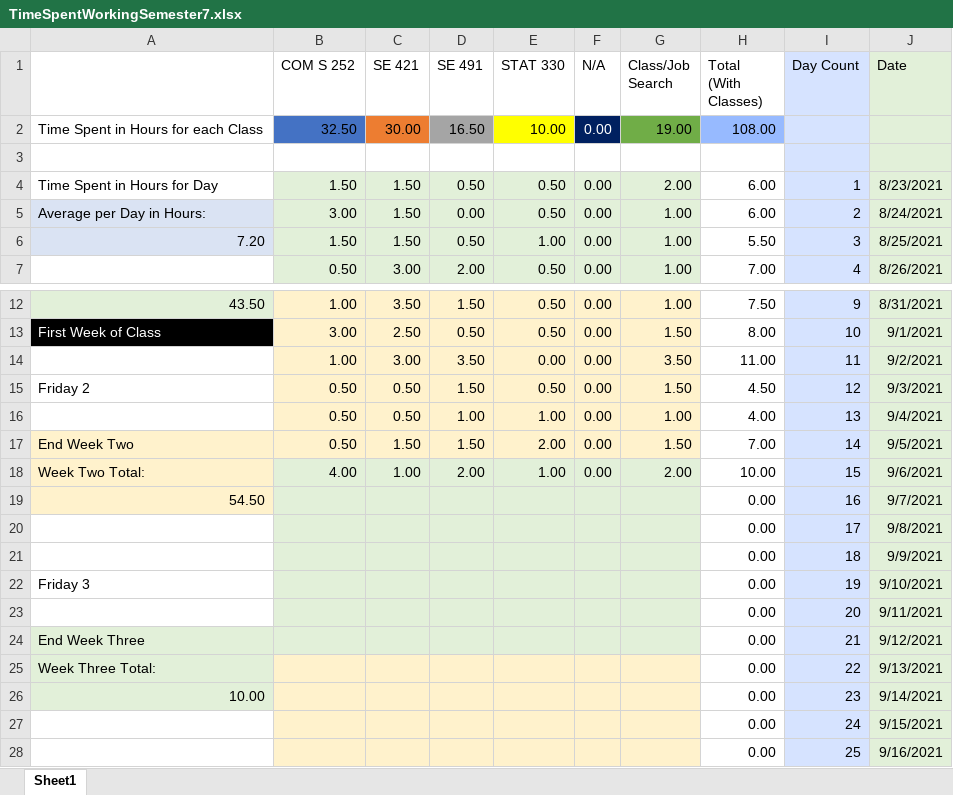
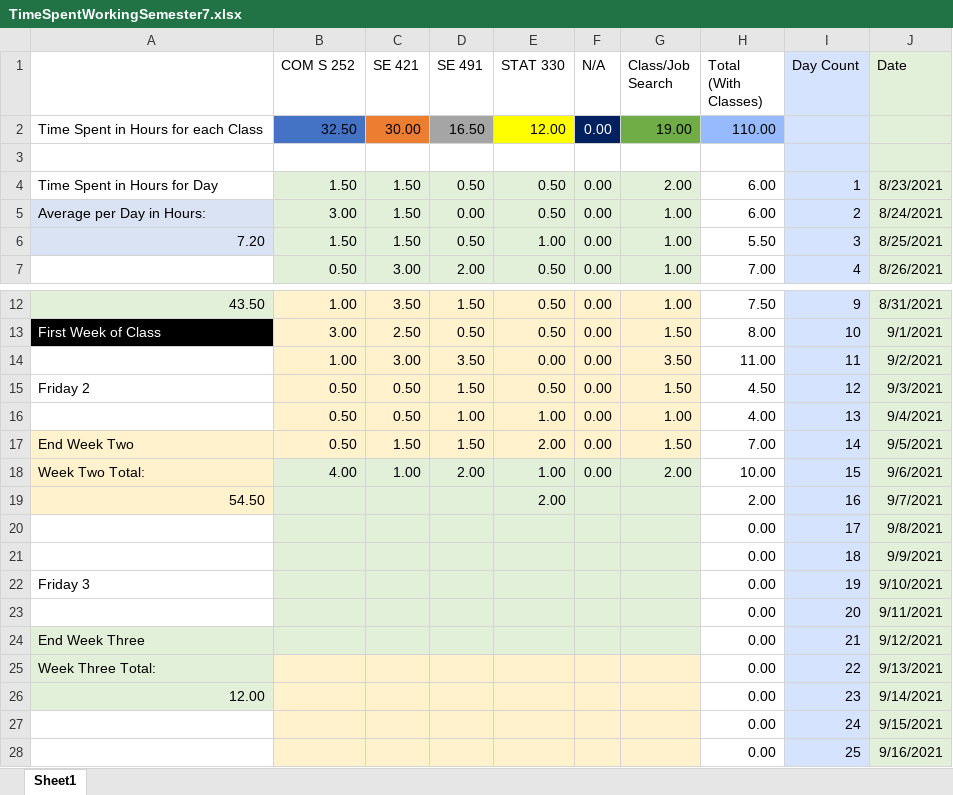
Before and after one commit to mghoskins/mghoskins-Data, an Excel workbook: CollegeSemesterWork/TimeSpentWorkingSemester7.xlsx, sheet Sheet1, drawn as a sheet; only a part is shown, gaps mark what is left out; values as stored, in another font and other column widths than the file's, no borders; charts and pictures and conditional formats not drawn; the diff names each change by its address in the sheet, - before the commit and + after, or states it on an @@ line.

Commit message:
Early up

```diff
--- a/CollegeSemesterWork/TimeSpentWorkingSemester7.xlsx (sheet Sheet1)
+++ b/CollegeSemesterWork/TimeSpentWorkingSemester7.xlsx (sheet Sheet1)
-E2 (STAT 330): 10.00
+E2 (STAT 330): 12.00
-H2 (Total (With Classes)): 108.00
+H2 (Total (With Classes)): 110.00
-E19 (STAT 330): (empty)
+E19 (STAT 330): 2.00
-H19 (Total (With Classes)): 0.00
+H19 (Total (With Classes)): 2.00
-A26: 10.00
+A26: 12.00
```
Also changed, not shown: charts or pictures.
